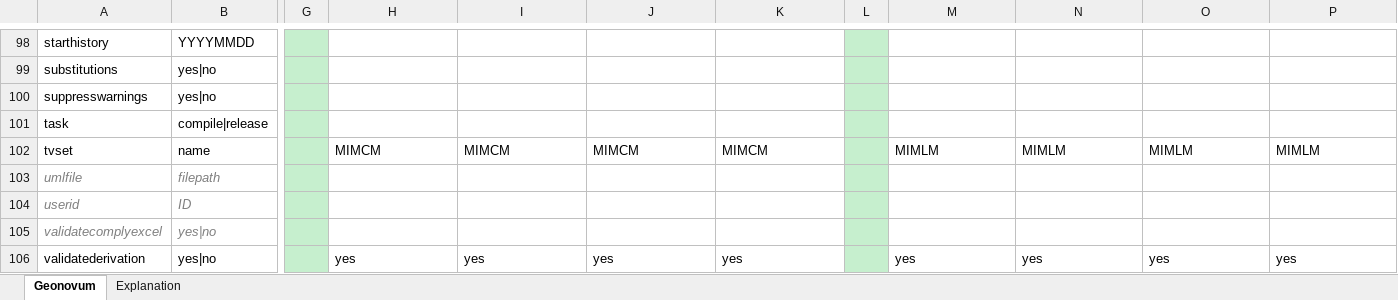
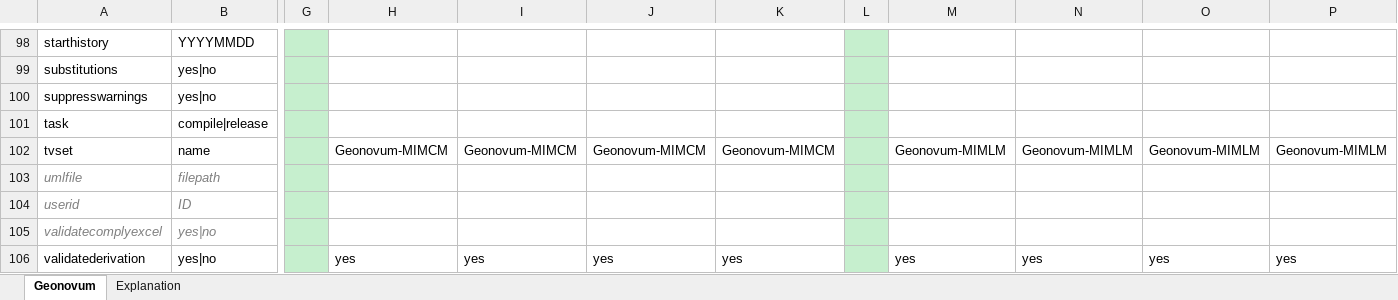
Before and after one commit to Imvertor/Imvertor-Maven, an Excel workbook: src/main/resources/input/Geonovum/props/Geonovum.xlsx, sheet Geonovum, drawn as a sheet; only a part is shown, gaps mark what is left out; values as stored, in another font and other column widths than the file's, no borders; the diff names each change by its address in the sheet, - before the commit and + after, or states it on an @@ line.

```diff
--- a/src/main/resources/input/Geonovum/props/Geonovum.xlsx (sheet Geonovum)
+++ b/src/main/resources/input/Geonovum/props/Geonovum.xlsx (sheet Geonovum)
-H102: MIMCM
+H102: Geonovum-MIMCM
-I102: MIMCM
+I102: Geonovum-MIMCM
-J102: MIMCM
+J102: Geonovum-MIMCM
-K102: MIMCM
+K102: Geonovum-MIMCM
-M102: MIMLM
+M102: Geonovum-MIMLM
-N102: MIMLM
+N102: Geonovum-MIMLM
-O102: MIMLM
+O102: Geonovum-MIMLM
-P102: MIMLM
+P102: Geonovum-MIMLM
```
Also changed, not shown: 25 other files.
